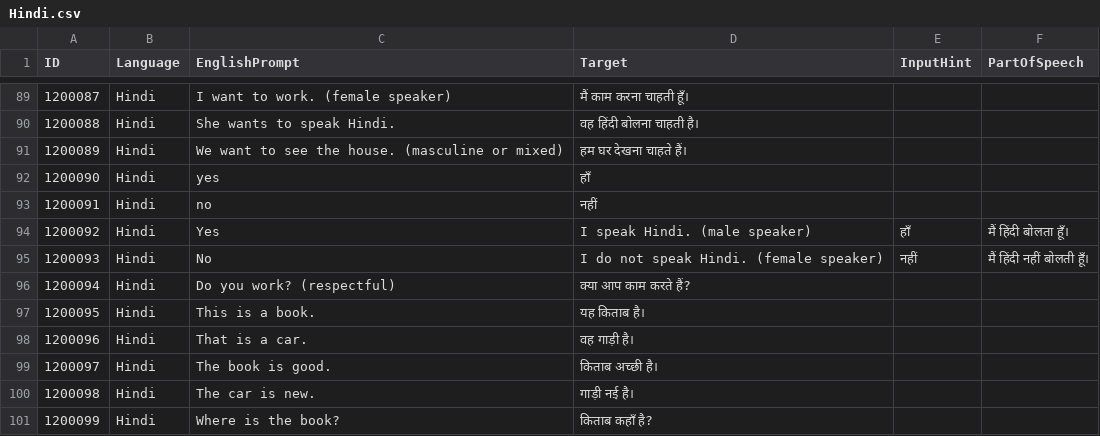
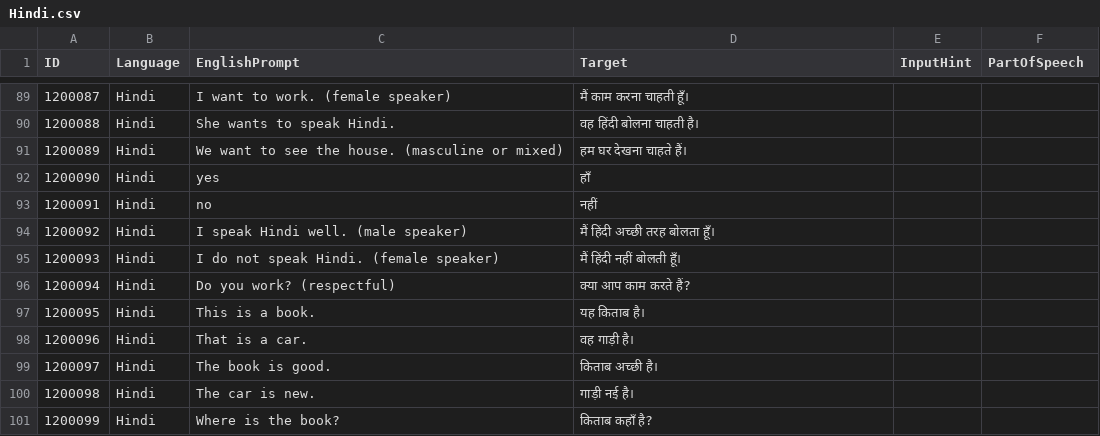
Before and after one commit to tristan84a/Polyglot-Curriculum, a CSV file: Cards/Hindi.csv, drawn as a sheet; only a part is shown, gaps mark what is left out.

Commit message:
Remove comma-bearing Hindi seed cards

```diff
--- a/Cards/Hindi.csv
+++ b/Cards/Hindi.csv
@@ -93,4 +93,4 @@
 1200091,Hindi,no,नहीं,,
-1200092,Hindi,Yes, I speak Hindi. (male speaker),हाँ, मैं हिंदी बोलता हूँ।,,
-1200093,Hindi,No, I do not speak Hindi. (female speaker),नहीं, मैं हिंदी नहीं बोलती हूँ।,,
+1200092,Hindi,I speak Hindi well. (male speaker),मैं हिंदी अच्छी तरह बोलता हूँ।,,
+1200093,Hindi,I do not speak Hindi. (female speaker),मैं हिंदी नहीं बोलती हूँ।,,
 1200094,Hindi,Do you work? (respectful),क्या आप काम करते हैं?,,
```
